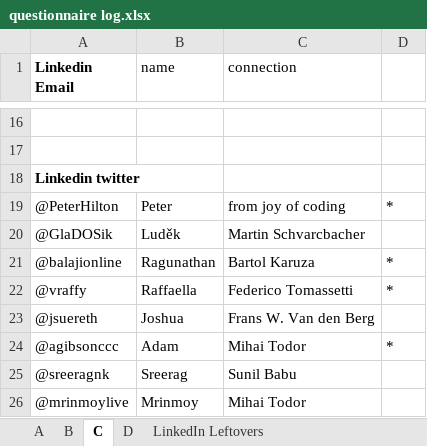
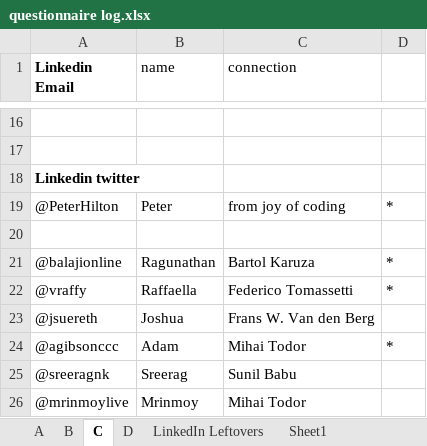
Before and after one commit to jewelEarthDeveloper/Thesis2021, an Excel workbook: questionnaire log.xlsx, sheet C, drawn as a sheet; only a part is shown, gaps mark what is left out; values as stored, in another font and other column widths than the file's, no borders; the diff names each change by its address in the sheet, - before the commit and + after, or states it on an @@ line.

```diff
--- a/questionnaire log.xlsx (sheet C)
+++ b/questionnaire log.xlsx (sheet C)
+sheet tab: Sheet1
-row 20: @GlaDOSik | Luděk | Martin Schvarcbacher
+row 20: (empty)
```
Also changed, not shown: sheet D, sheet A, sheet B, Literature mapping/stateoftheart.xlsx, 14 other files.
